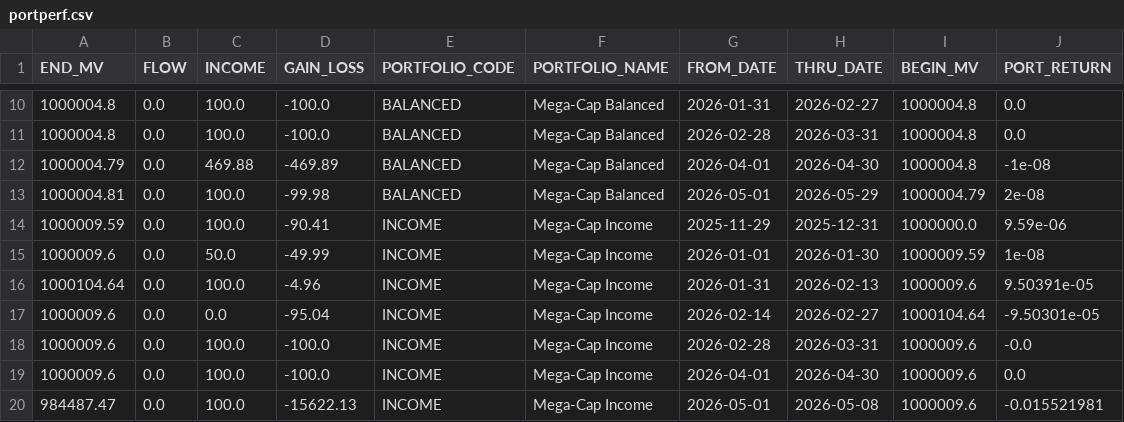
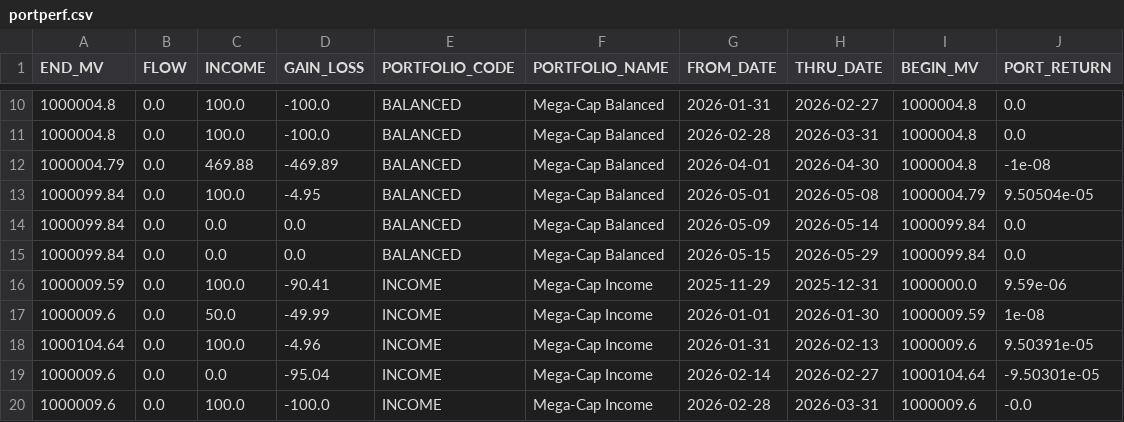
Before and after one commit to JohnDReynolds/portfolio-performance-analytics, a CSV file: ppar/setup_templates/axysapx_performance_comparison/snapshot_a/portperf.csv, drawn as a sheet; only a part is shown, gaps mark what is left out; the shorter side is filled out with more unchanged rows.

```diff
--- a/ppar/setup_templates/axysapx_performance_comparison/snapshot_a/portperf.csv
+++ b/ppar/setup_templates/axysapx_performance_comparison/snapshot_a/portperf.csv
@@ -12,3 +12,5 @@ END_MV,FLOW,INCOME,GAIN_LOSS,PORTFOLIO_CODE,PORTFOLIO_NAME,FROM_DATE,THRU_DATE,B
 1000004.79,0.0,469.88,-469.89,BALANCED,Mega-Cap Balanced,2026-04-01,2026-04-30,1000004.8,-1e-08
-1000004.81,0.0,100.0,-99.98,BALANCED,Mega-Cap Balanced,2026-05-01,2026-05-29,1000004.79,2e-08
+1000099.84,0.0,100.0,-4.95,BALANCED,Mega-Cap Balanced,2026-05-01,2026-05-08,1000004.79,9.50504e-05
+1000099.84,0.0,0.0,0.0,BALANCED,Mega-Cap Balanced,2026-05-09,2026-05-14,1000099.84,0.0
+1000099.84,0.0,0.0,0.0,BALANCED,Mega-Cap Balanced,2026-05-15,2026-05-29,1000099.84,0.0
 1000009.59,0.0,100.0,-90.41,INCOME,Mega-Cap Income,2025-11-29,2025-12-31,1000000.0,9.59e-06
```
Also changed, not shown: ppar/setup_templates/axysapx_performance_comparison/snapshot_a/holdings.csv, ppar/setup_templates/axysapx_performance_comparison/snapshot_a/secperf.csv, 14 other files.
